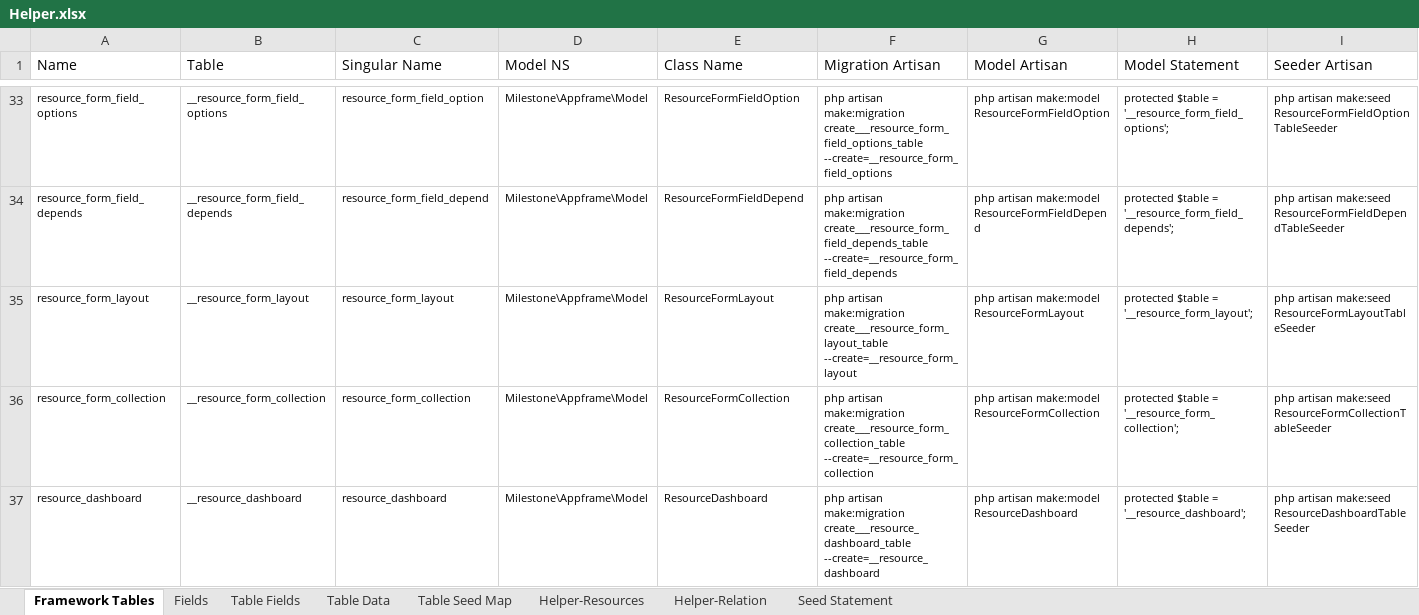
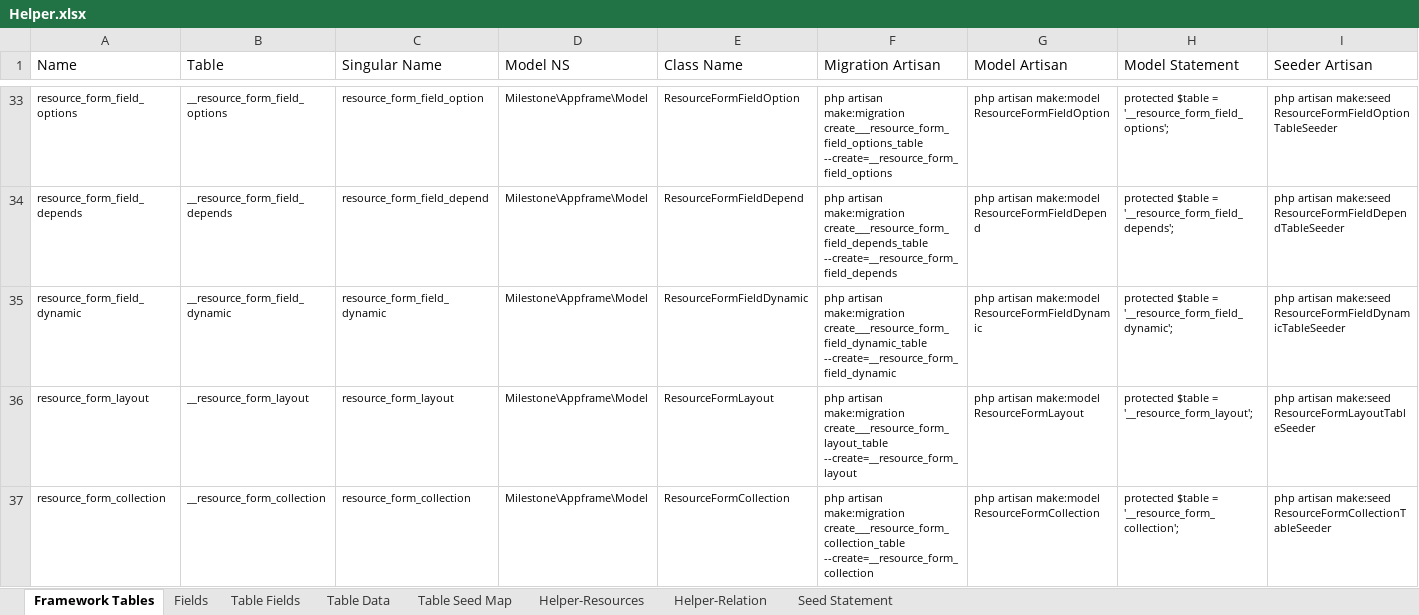
Before and after one commit to MilestoneInnovativeTechnologies/Appframe, an Excel workbook: Helper.xlsx, sheet Framework Tables, drawn as a sheet; only a part is shown, gaps mark what is left out; the shorter side is filled out with more unchanged rows; values as stored, in another font and other column widths than the file's, no borders; table styles not drawn; rows hold the shown columns only; the diff names each change by its address in the sheet, - before the commit and + after, or states it on an @@ line.

Commit message:
For dynamic form field, db table created

```diff
--- a/Helper.xlsx (sheet Framework Tables)
+++ b/Helper.xlsx (sheet Framework Tables)
+row 35: resource_form_field_dynamic | __resource_form_field_dynamic | resource_form_field_dynamic | Milestone\Appframe\Model | ResourceFormFieldDynamic | php artisan make:migration create___resource_form_field_dynamic_table --create=__resource_form_field_dynamic | php artisan make:model ResourceFormFieldDynamic | protected $table = '__resource_form_field_dynamic'; | php artisan make:seed ResourceFormFieldDynamicTableSeeder
```
Also changed, not shown: sheet Table Fields, sheet Fields, sheet Table Data, sheet Table Seed Map, hidden cells, 1 other file.
